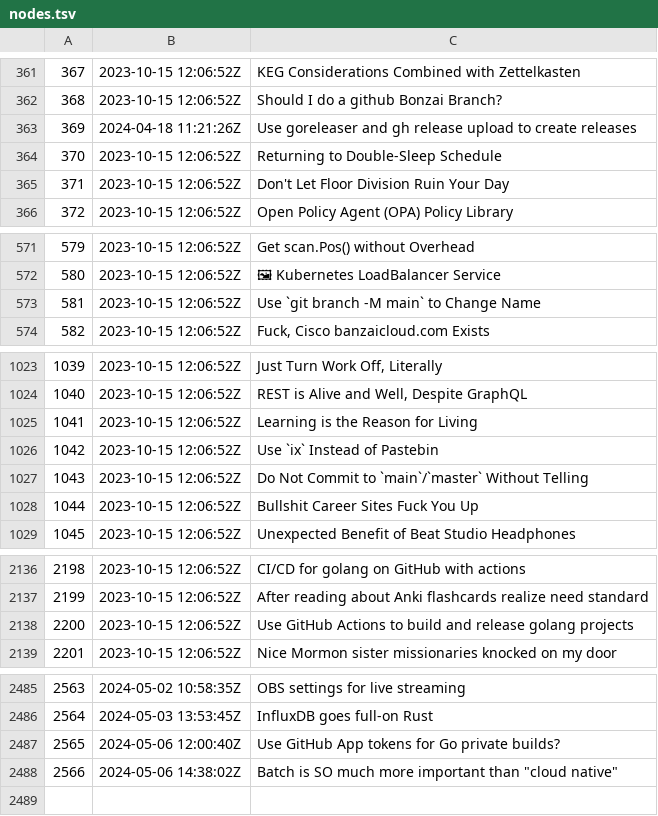
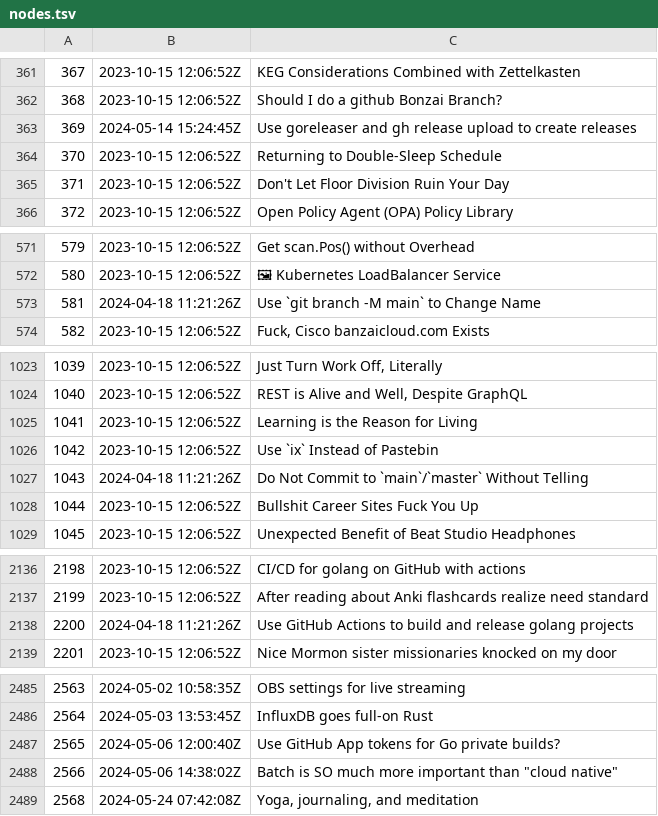
Before and after one commit to rwxrob/zet, a TSV file: docs/dex/nodes.tsv, drawn as a sheet; only a part is shown, gaps mark what is left out; the diff names each change by its address in the sheet, - before the commit and + after, or states it on an @@ line.

Commit message:
Yoga, journaling, and meditation

```diff
--- a/docs/dex/nodes.tsv
+++ b/docs/dex/nodes.tsv
-B363: 2024-04-18 11:21:26Z
+B363: 2024-05-14 15:24:45Z
-B573: 2023-10-15 12:06:52Z
+B573: 2024-04-18 11:21:26Z
-B1027: 2023-10-15 12:06:52Z
+B1027: 2024-04-18 11:21:26Z
-B2138: 2023-10-15 12:06:52Z
+B2138: 2024-04-18 11:21:26Z
+row 2489: 2568 | 2024-05-24 07:42:08Z | Yoga, journaling, and meditation
```
Also changed, not shown: 3 other files.
